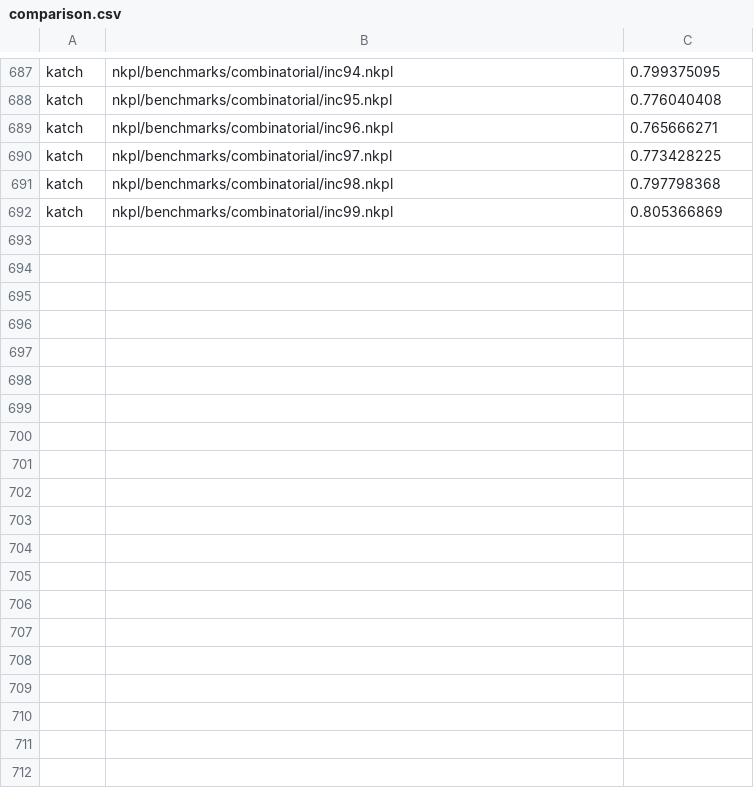
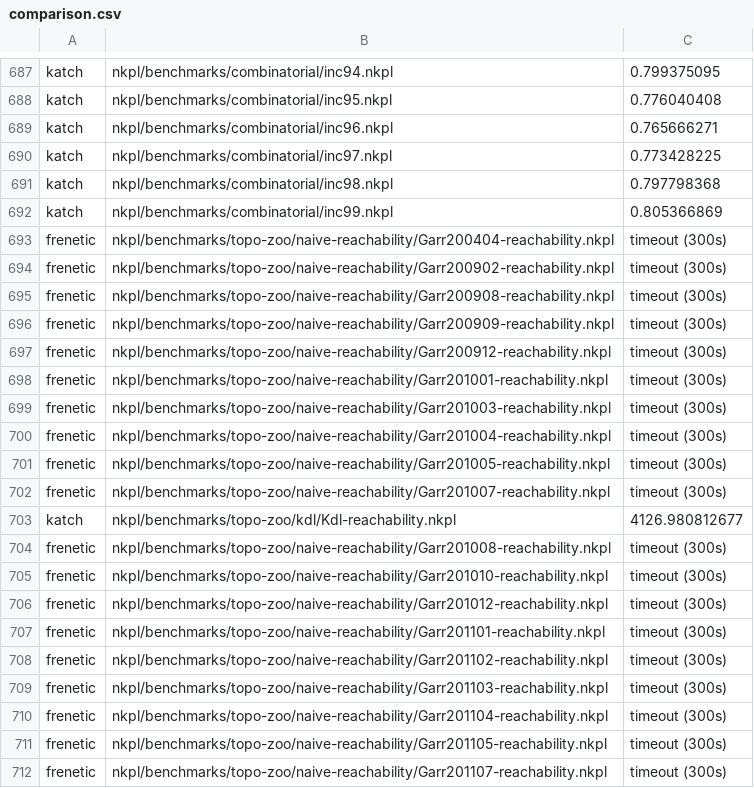
Before and after one commit to cornell-netlab/KATch, a CSV file: benchresults/comparison.csv, drawn as a sheet; only a part is shown, gaps mark what is left out; the diff covers the shown part only.

Commit message:
results

```diff
--- a/benchresults/comparison.csv
+++ b/benchresults/comparison.csv
@@ -692 +692,21 @@ katch,nkpl/benchmarks/combinatorial/inc98.nkpl,0.797798368
 katch,nkpl/benchmarks/combinatorial/inc99.nkpl,0.805366869
+frenetic,nkpl/benchmarks/topo-zoo/naive-reachability/Garr200404-reachability.nkpl,timeout (300s)
+frenetic,nkpl/benchmarks/topo-zoo/naive-reachability/Garr200902-reachability.nkpl,timeout (300s)
+frenetic,nkpl/benchmarks/topo-zoo/naive-reachability/Garr200908-reachability.nkpl,timeout (300s)
+frenetic,nkpl/benchmarks/topo-zoo/naive-reachability/Garr200909-reachability.nkpl,timeout (300s)
+frenetic,nkpl/benchmarks/topo-zoo/naive-reachability/Garr200912-reachability.nkpl,timeout (300s)
+frenetic,nkpl/benchmarks/topo-zoo/naive-reachability/Garr201001-reachability.nkpl,timeout (300s)
+frenetic,nkpl/benchmarks/topo-zoo/naive-reachability/Garr201003-reachability.nkpl,timeout (300s)
+frenetic,nkpl/benchmarks/topo-zoo/naive-reachability/Garr201004-reachability.nkpl,timeout (300s)
+frenetic,nkpl/benchmarks/topo-zoo/naive-reachability/Garr201005-reachability.nkpl,timeout (300s)
+frenetic,nkpl/benchmarks/topo-zoo/naive-reachability/Garr201007-reachability.nkpl,timeout (300s)
+katch,nkpl/benchmarks/topo-zoo/kdl/Kdl-reachability.nkpl,4126.980812677
+frenetic,nkpl/benchmarks/topo-zoo/naive-reachability/Garr201008-reachability.nkpl,timeout (300s)
+frenetic,nkpl/benchmarks/topo-zoo/naive-reachability/Garr201010-reachability.nkpl,timeout (300s)
+frenetic,nkpl/benchmarks/topo-zoo/naive-reachability/Garr201012-reachability.nkpl,timeout (300s)
+frenetic,nkpl/benchmarks/topo-zoo/naive-reachability/Garr201101-reachability.nkpl,timeout (300s)
+frenetic,nkpl/benchmarks/topo-zoo/naive-reachability/Garr201102-reachability.nkpl,timeout (300s)
+frenetic,nkpl/benchmarks/topo-zoo/naive-reachability/Garr201103-reachability.nkpl,timeout (300s)
+frenetic,nkpl/benchmarks/topo-zoo/naive-reachability/Garr201104-reachability.nkpl,timeout (300s)
+frenetic,nkpl/benchmarks/topo-zoo/naive-reachability/Garr201105-reachability.nkpl,timeout (300s)
+frenetic,nkpl/benchmarks/topo-zoo/naive-reachability/Garr201107-reachability.nkpl,timeout (300s)
```
Also changed, not shown: 13 added rows elsewhere in this file.
